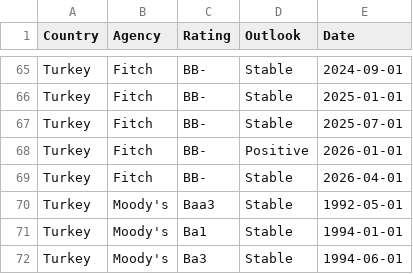
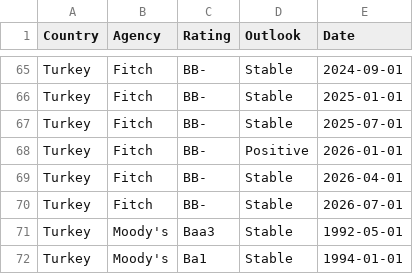
Before and after one commit to Mandamundi/mm-sci, a CSV file: agencies/turkey_ratings.csv, drawn as a sheet; only a part is shown, gaps mark what is left out; the shorter side is filled out with more unchanged rows.

```diff
--- a/agencies/turkey_ratings.csv
+++ b/agencies/turkey_ratings.csv
@@ -69,2 +69,3 @@ Turkey,Fitch,BB-,Positive,2026-01-01
 Turkey,Fitch,BB-,Stable,2026-04-01
+Turkey,Fitch,BB-,Stable,2026-07-01
 Turkey,Moody's,Baa3,Stable,1992-05-01
```
Also changed, not shown: agencies/argentina_ratings.csv, agencies/finland_ratings.csv, 24 other files.
